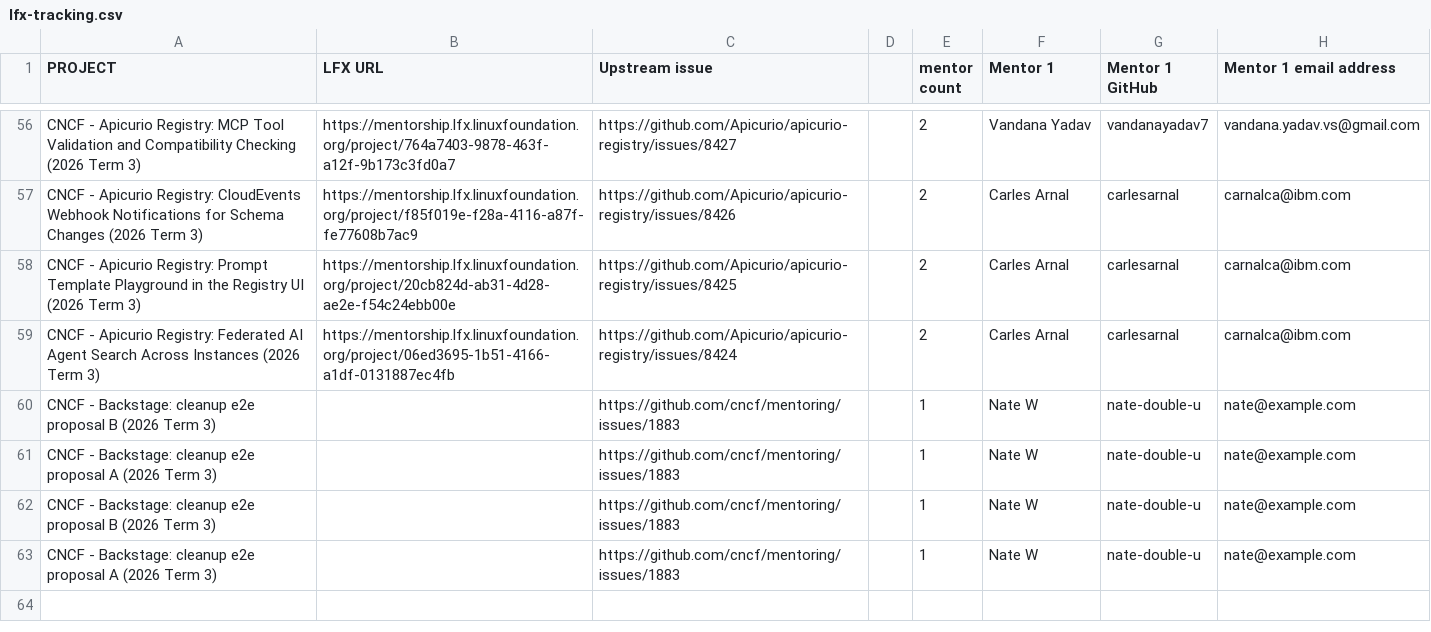
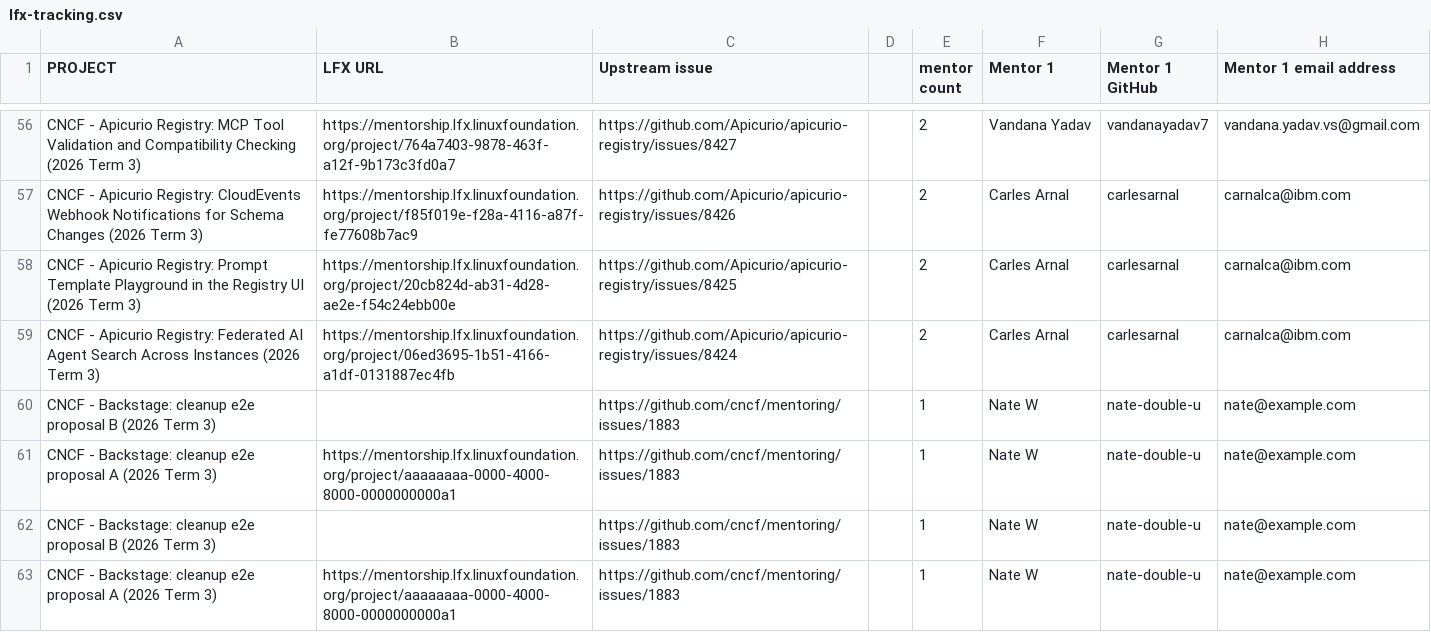
Before and after one commit to nate-double-u/cncf-mentoring, a CSV file: programs/lfx-mentorship/2026/03-Sep-Nov/lfx-tracking.csv, drawn as a sheet; only a part is shown, gaps mark what is left out; the diff names each change by its address in the sheet, - before the commit and + after, or states it on an @@ line.

```diff
--- a/programs/lfx-mentorship/2026/03-Sep-Nov/lfx-tracking.csv
+++ b/programs/lfx-mentorship/2026/03-Sep-Nov/lfx-tracking.csv
-B61 (LFX URL): (empty)
+B61 (LFX URL): https://mentorship.lfx.linuxfoundation.org/project/aaaaaaaa-0000-4000-8000-0000000000a1
-B63 (LFX URL): (empty)
+B63 (LFX URL): https://mentorship.lfx.linuxfoundation.org/project/aaaaaaaa-0000-4000-8000-0000000000a1
```
Also changed, not shown: 2 other files.
